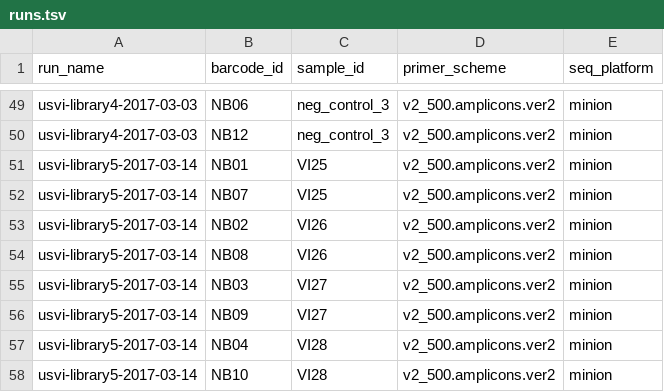
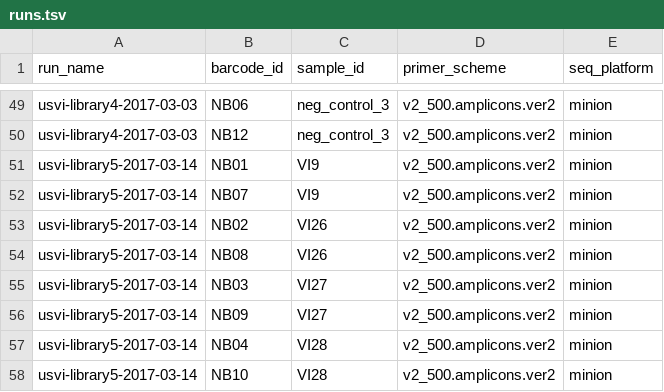
Before and after one commit to blab/zika-seq, a TSV file: samples/runs.tsv, drawn as a sheet; only a part is shown, gaps mark what is left out.

```diff
--- a/samples/runs.tsv
+++ b/samples/runs.tsv
@@ -50,4 +50,4 @@ usvi-library4-2017-03-03	NB06	neg_control_3	v2_500.amplicons.ver2	minion
 usvi-library4-2017-03-03	NB12	neg_control_3	v2_500.amplicons.ver2	minion
-usvi-library5-2017-03-14	NB01	VI25	v2_500.amplicons.ver2	minion
-usvi-library5-2017-03-14	NB07	VI25	v2_500.amplicons.ver2	minion
+usvi-library5-2017-03-14	NB01	VI9	v2_500.amplicons.ver2	minion
+usvi-library5-2017-03-14	NB07	VI9	v2_500.amplicons.ver2	minion
 usvi-library5-2017-03-14	NB02	VI26	v2_500.amplicons.ver2	minion
```
Also changed, not shown: samples/samples.tsv.
